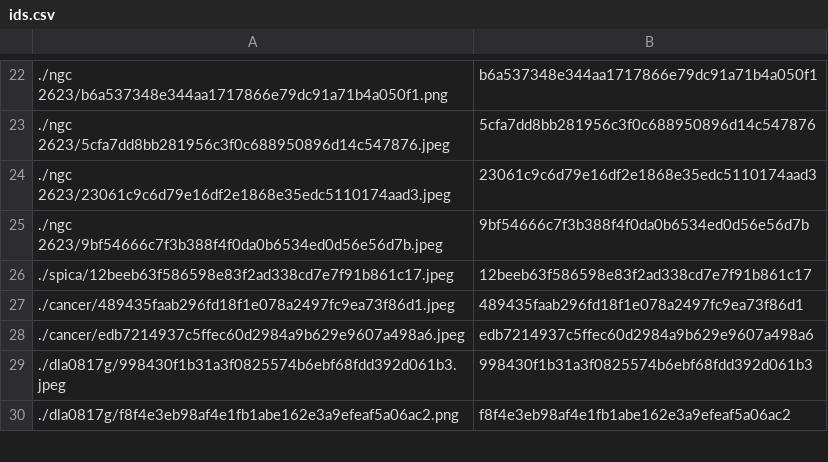
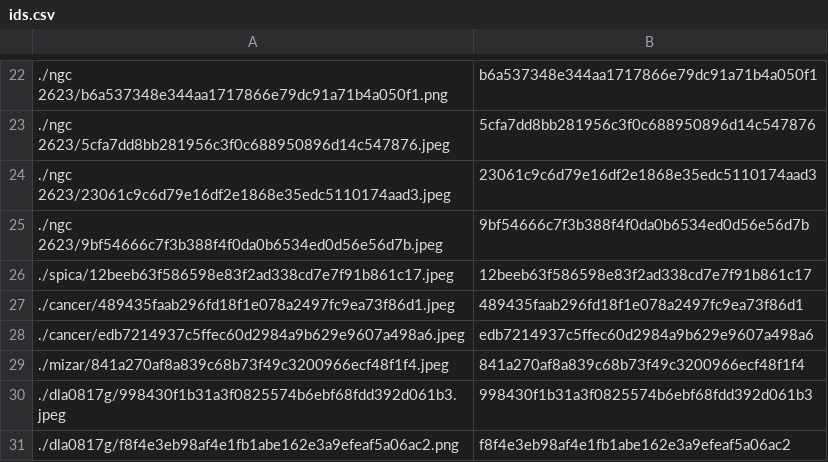
Before and after one commit to person-v132/SciOlyID-Images, a CSV file: rfts/ids.csv, drawn as a sheet; only a part is shown, gaps mark what is left out; the diff names each change by its address in the sheet, - before the commit and + after, or states it on an @@ line.

```diff
--- a/rfts/ids.csv
+++ b/rfts/ids.csv
+row 29: ./mizar/841a270af8a839c68b73f49c3200966ecf48f1f4.jpeg | 841a270af8a839c68b73f49c3200966ecf48f1f4
```
